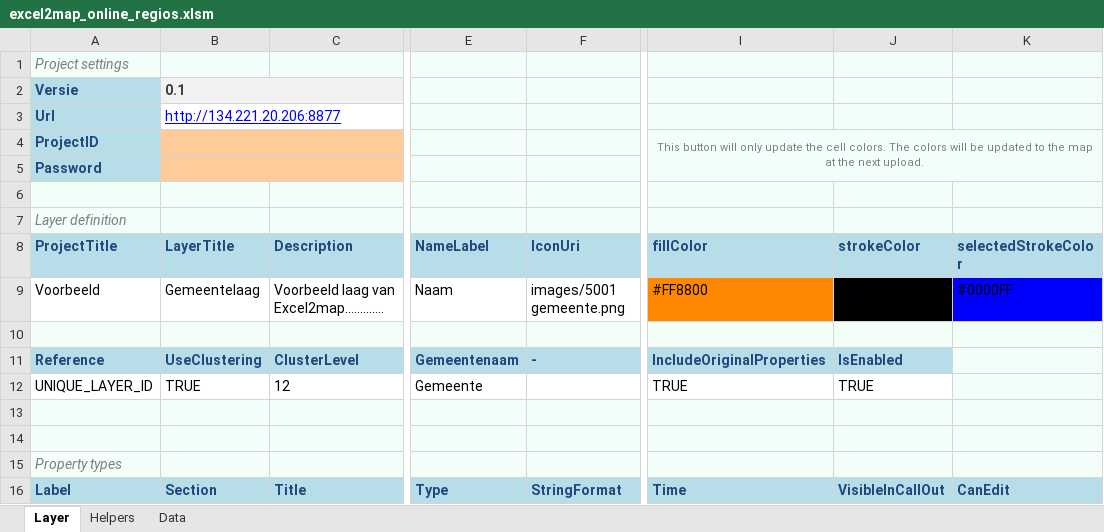
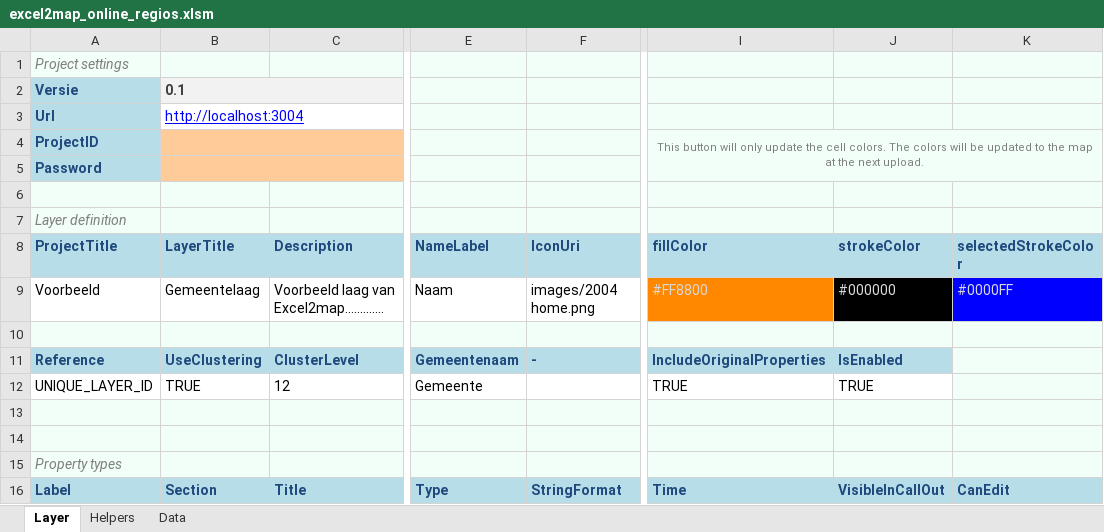
Before and after one commit to TNOCS/excel2map, an Excel workbook: Excel-templates/excel2map_online_regios.xlsm, sheet Layer, drawn as a sheet; only a part is shown, gaps mark what is left out; values as stored, in another font and other column widths than the file's, no borders; charts and pictures not drawn; the diff names each change by its address in the sheet, - before the commit and + after, or states it on an @@ line.

```diff
--- a/Excel-templates/excel2map_online_regios.xlsm (sheet Layer)
+++ b/Excel-templates/excel2map_online_regios.xlsm (sheet Layer)
-B3 (LayerTitle): http://134.221.20.206:8877
+B3 (LayerTitle): http://localhost:3004
-F9 (IconUri): images/5001 gemeente.png
+F9 (IconUri): images/2004 home.png
-I9:K9 text colour: black
+I9:K9 text colour: #D9D9D9
```
Also changed, not shown: sheet Helpers, sheet Data, charts or pictures, Excel-templates/excel2map_online_adressen.xlsm, Excel-templates/excel2map_online_leeg.xlsm.
